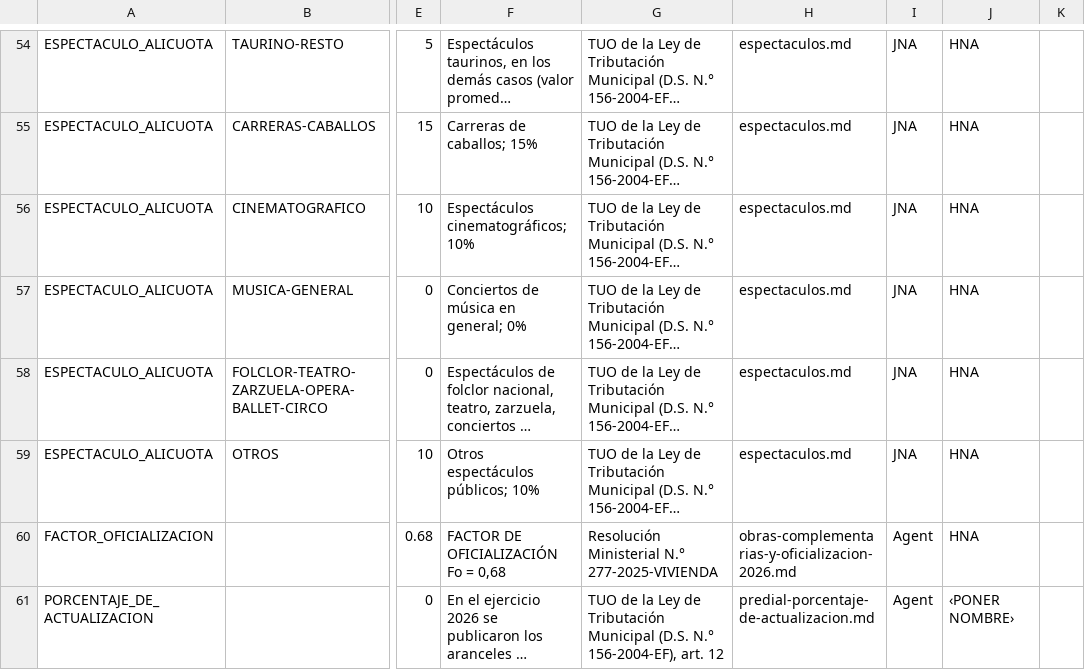
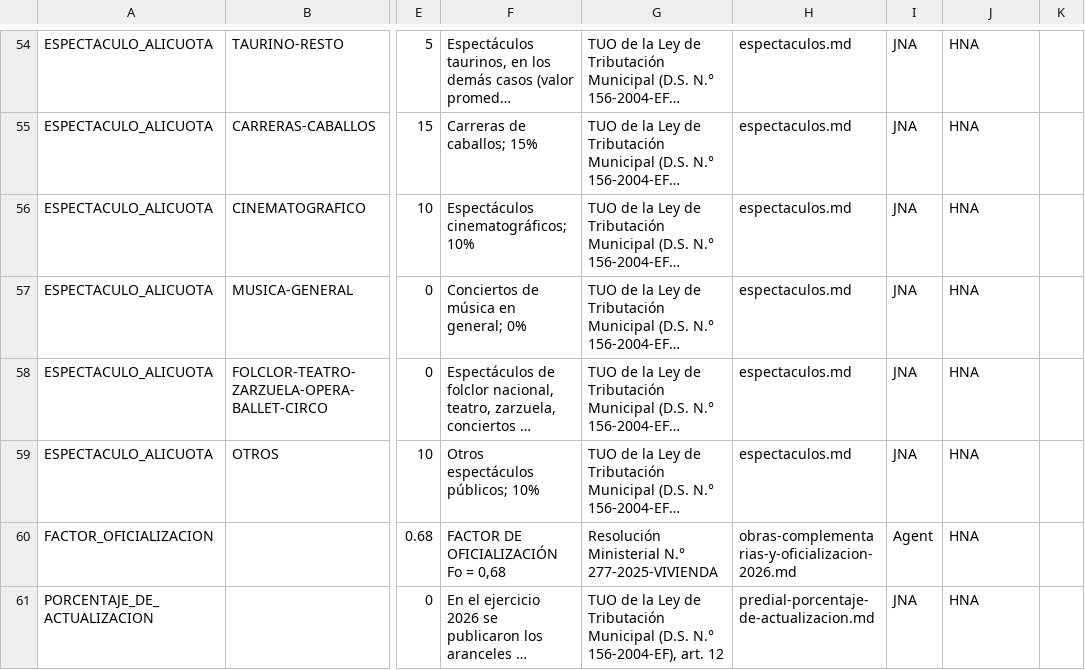
Before and after one commit to hneyra/normativa, a CSV file: docs/10-negocio/valores-normativos/publicacion/parametros-2026.csv, drawn as a sheet; only a part is shown, gaps mark what is left out; long unchanged cells end in …; the diff names each change by its address in the sheet, - before the commit and + after, or states it on an @@ line.

```diff
--- a/docs/10-negocio/valores-normativos/publicacion/parametros-2026.csv
+++ b/docs/10-negocio/valores-normativos/publicacion/parametros-2026.csv
-I61: Agent
+I61: JNA
-J61: ‹PONER NOMBRE›
+J61: HNA
```
Also changed, not shown: 1 other file.
